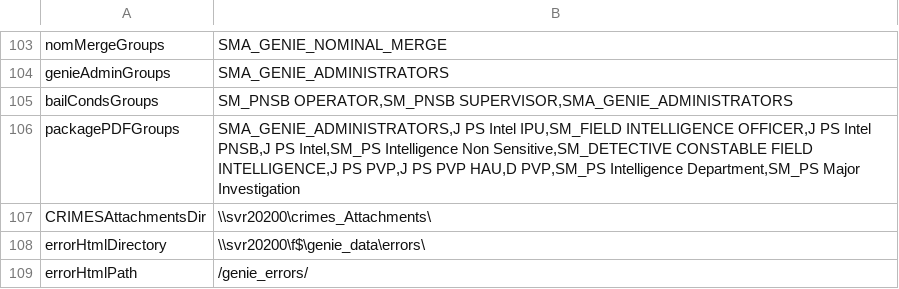
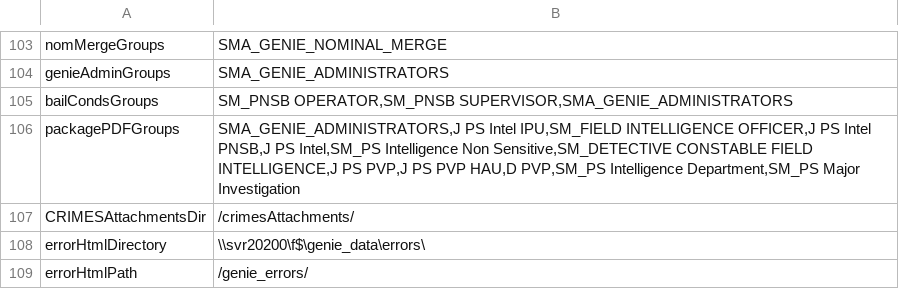
Before and after one commit to theGenieMan/genieAssets, a CSV file: lookups/environment/live_uat.csv, drawn as a sheet; only a part is shown, gaps mark what is left out.

Commit message:
rc2.1

```diff
--- a/lookups/environment/live_uat.csv
+++ b/lookups/environment/live_uat.csv
@@ -106,3 +106,3 @@ bailCondsGroups|SM_PNSB OPERATOR,SM_PNSB SUPERVISOR,SMA_GENIE_ADMINISTRATORS
 packagePDFGroups|SMA_GENIE_ADMINISTRATORS,J PS Intel IPU,SM_FIELD INTELLIGENCE OFFICER,J PS Intel PNSB,J PS Intel,SM_PS Intelligence Non Sensitive,SM_DETECTIVE CONSTABLE FIELD INTELLIGENCE,J PS PVP,J PS PVP HAU,D PVP,SM_PS Intelligence Department,SM_PS Major Investigation
-CRIMESAttachmentsDir|\\svr20200\crimes_Attachments\
+CRIMESAttachmentsDir|/crimesAttachments/
 errorHtmlDirectory|\\svr20200\f$\genie_data\errors\
```
